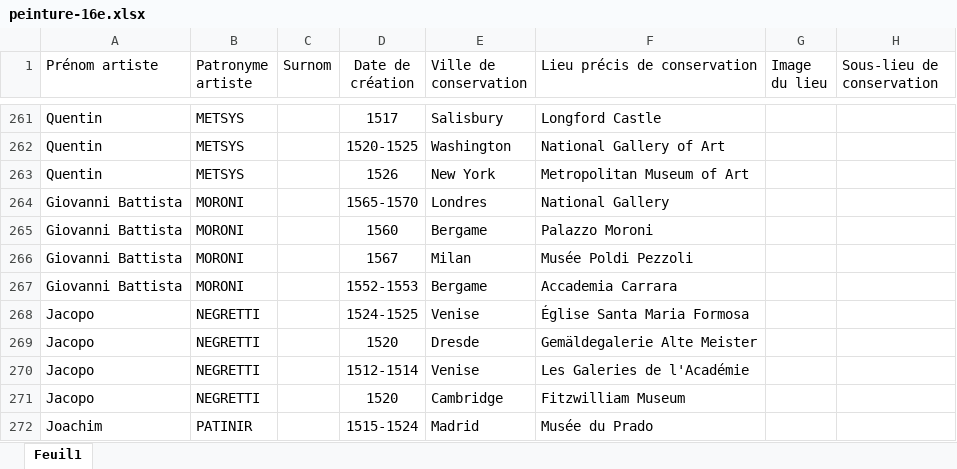
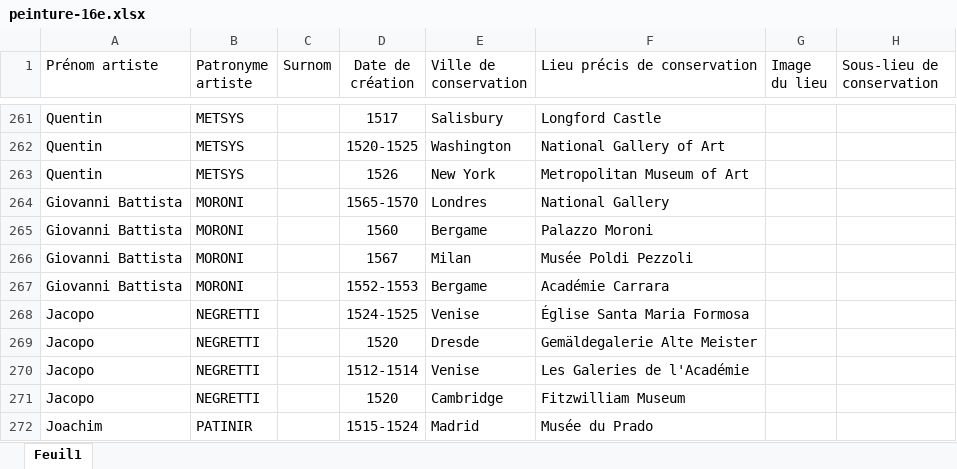
Before and after one commit to stassi-tech/art, an Excel workbook: quizzes/peinture-16e.xlsx, sheet Feuil1, drawn as a sheet; only a part is shown, gaps mark what is left out; values as stored, in another font and other column widths than the file's, no borders; the diff names each change by its address in the sheet, - before the commit and + after, or states it on an @@ line.

Commit message:
Add files via upload

```diff
--- a/quizzes/peinture-16e.xlsx (sheet Feuil1)
+++ b/quizzes/peinture-16e.xlsx (sheet Feuil1)
-F267 (Lieu précis de conservation): Accademia Carrara
+F267 (Lieu précis de conservation): Académie Carrara
```
